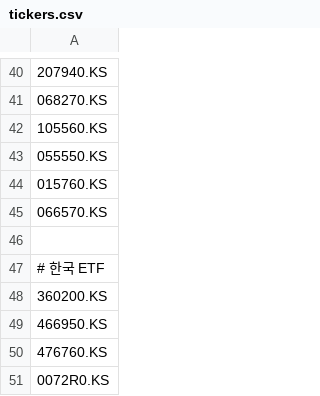
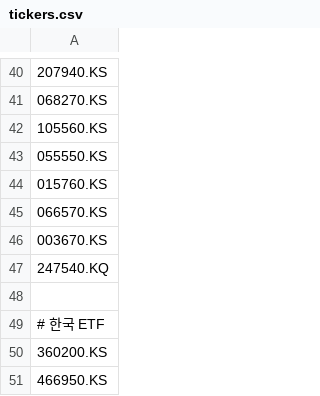
Before and after one commit to kimhyuntae0423-art/stock-coin-dashboard, a CSV file: tickers.csv, drawn as a sheet; only a part is shown, gaps mark what is left out; the shorter side is filled out with more unchanged rows; the diff names each change by its address in the sheet, - before the commit and + after, or states it on an @@ line.

```diff
--- a/tickers.csv
+++ b/tickers.csv
+row 46: 003670.KS
+row 47: 247540.KQ
```
Also changed, not shown: names.csv.
